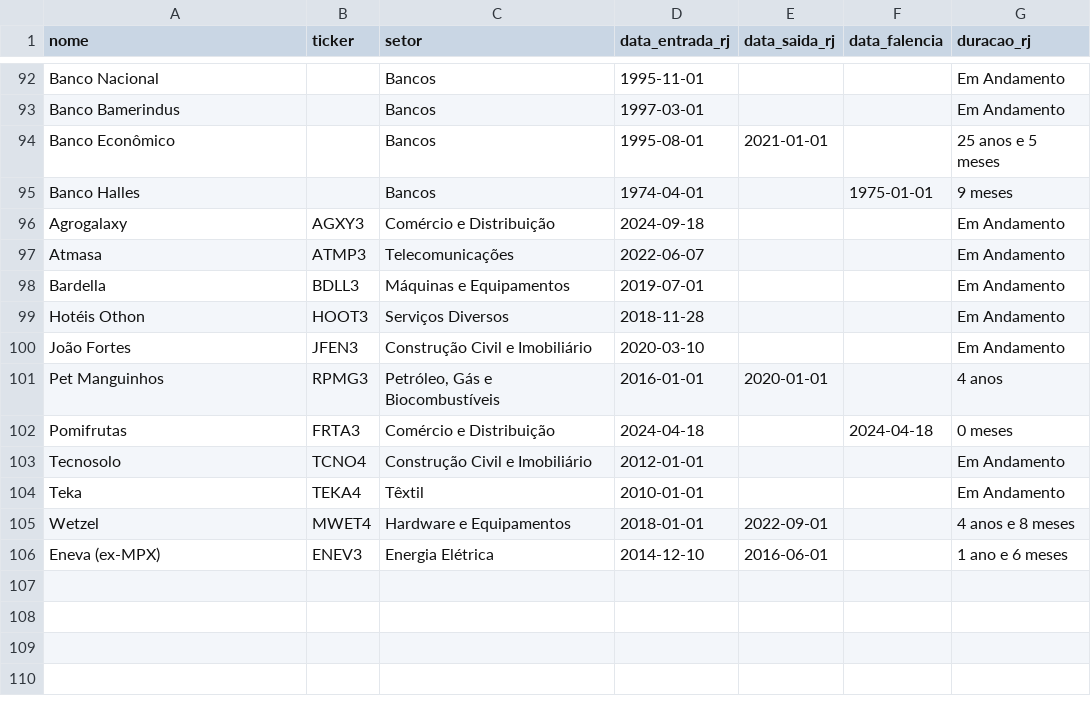
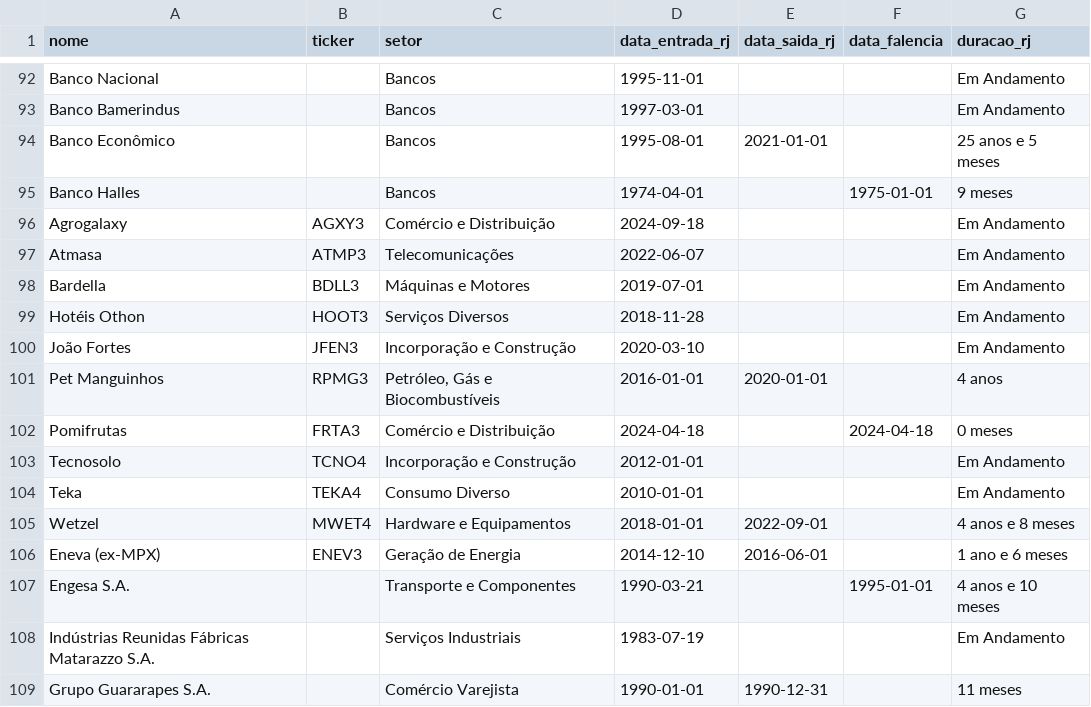
Before and after one commit to gustavolima007/Bussola-de-Valor, a CSV file: data/rj.csv, drawn as a sheet; only a part is shown, gaps mark what is left out; the diff covers the shown part only.

```diff
--- a/data/rj.csv
+++ b/data/rj.csv
@@ -97,10 +97,13 @@ Agrogalaxy,AGXY3,Comércio e Distribuição,2024-09-18,,,Em Andamento
 Atmasa,ATMP3,Telecomunicações,2022-06-07,,,Em Andamento
-Bardella,BDLL3,Máquinas e Equipamentos,2019-07-01,,,Em Andamento
+Bardella,BDLL3,Máquinas e Motores,2019-07-01,,,Em Andamento
 Hotéis Othon,HOOT3,Serviços Diversos,2018-11-28,,,Em Andamento
-João Fortes,JFEN3,Construção Civil e Imobiliário,2020-03-10,,,Em Andamento
+João Fortes,JFEN3,Incorporação e Construção,2020-03-10,,,Em Andamento
 Pet Manguinhos,RPMG3,"Petróleo, Gás e Biocombustíveis",2016-01-01,2020-01-01,,4 anos
 Pomifrutas,FRTA3,Comércio e Distribuição,2024-04-18,,2024-04-18,0 meses
-Tecnosolo,TCNO4,Construção Civil e Imobiliário,2012-01-01,,,Em Andamento
-Teka,TEKA4,Têxtil,2010-01-01,,,Em Andamento
+Tecnosolo,TCNO4,Incorporação e Construção,2012-01-01,,,Em Andamento
+Teka,TEKA4,Consumo Diverso,2010-01-01,,,Em Andamento
 Wetzel,MWET4,Hardware e Equipamentos,2018-01-01,2022-09-01,,4 anos e 8 meses
-Eneva (ex-MPX),ENEV3,Energia Elétrica,2014-12-10,2016-06-01,,1 ano e 6 meses
+Eneva (ex-MPX),ENEV3,Geração de Energia,2014-12-10,2016-06-01,,1 ano e 6 meses
+Engesa S.A.,,Transporte e Componentes,1990-03-21,,1995-01-01,4 anos e 10 meses
+Indústrias Reunidas Fábricas Matarazzo S.A.,,Serviços Industriais,1983-07-19,,,Em Andamento
+Grupo Guararapes S.A.,,Comércio Varejista,1990-01-01,1990-12-31,,11 meses
```
Also changed, not shown: 43 edited cells elsewhere in this file, data/acoes_e_fundos.csv, 6 other files.
